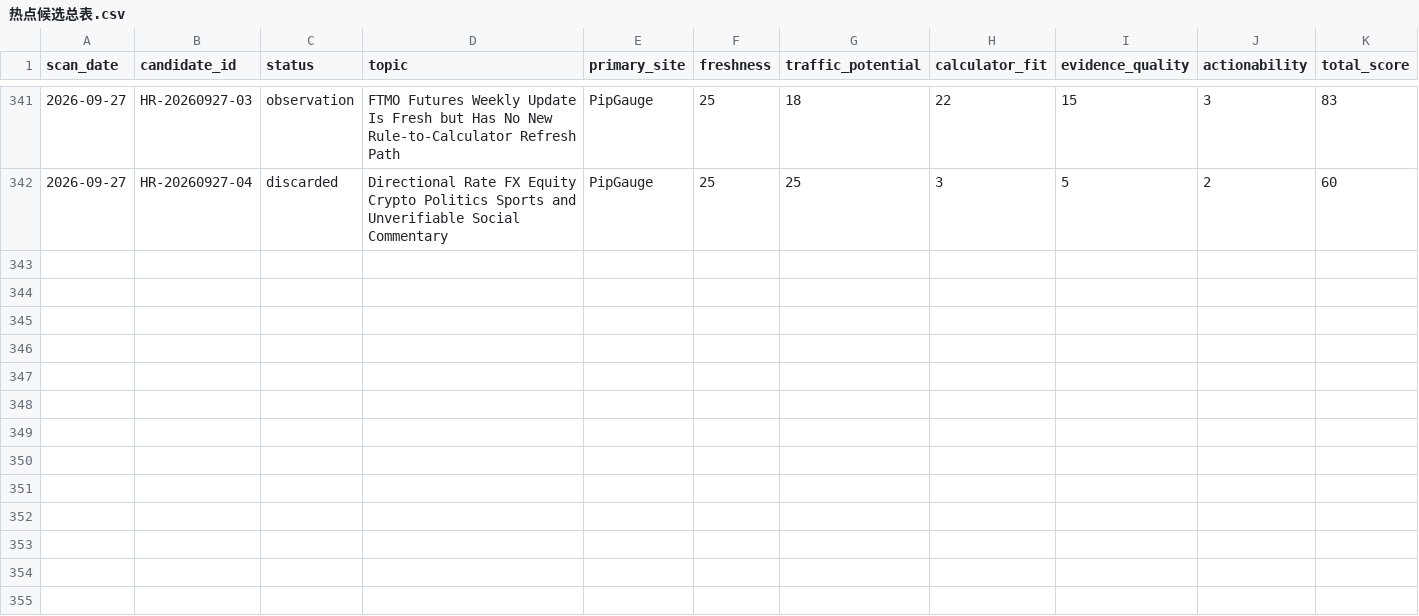
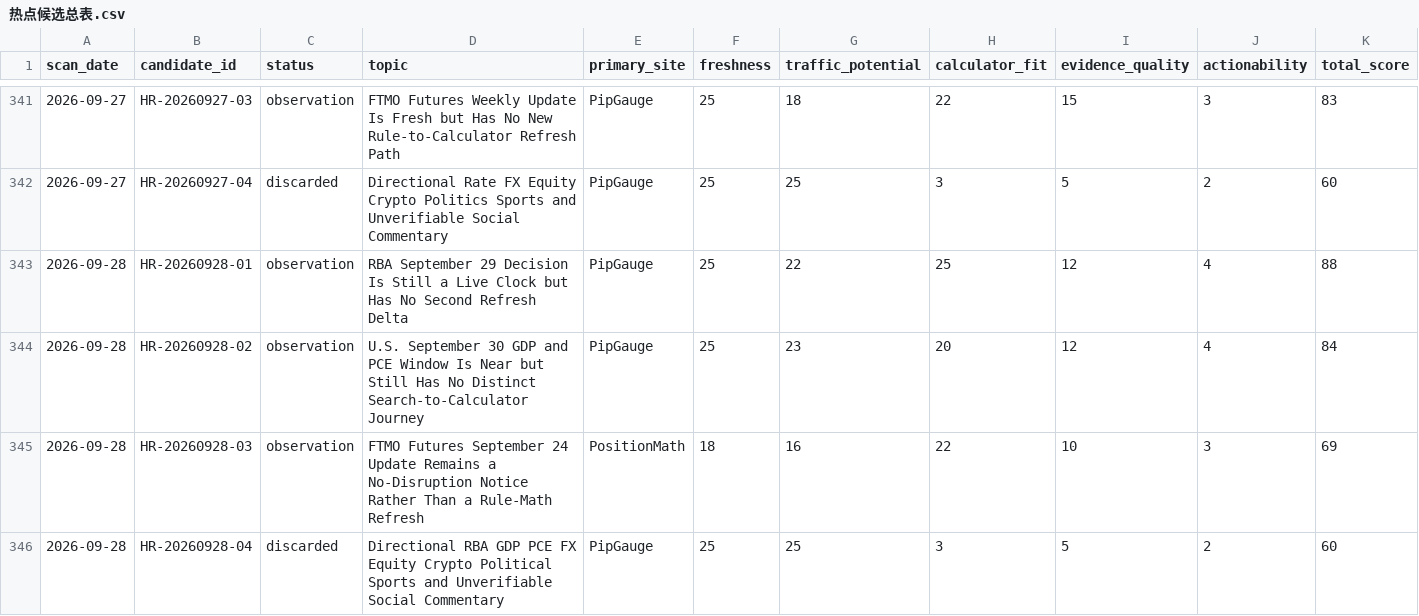
Before and after one commit to alastor8906/pipgauge-hotspot-radar-pages, a CSV file: 热点候选总表.csv, drawn as a sheet; only a part is shown, gaps mark what is left out; rows hold the shown columns only; the diff names each change by its address in the sheet, - before the commit and + after, or states it on an @@ line.

```diff
--- a/热点候选总表.csv
+++ b/热点候选总表.csv
+row 343: 2026-09-28 | HR-20260928-01 | observation | RBA September 29 Decision Is Still a Live Clock but Has No Second Refresh Delta | PipGauge | 25 | 22 | 25 | 12 | 4 | 88
+row 344: 2026-09-28 | HR-20260928-02 | observation | U.S. September 30 GDP and PCE Window Is Near but Still Has No Distinct Search-to-Calculator Journey | PipGauge | 25 | 23 | 20 | 12 | 4 | 84
+row 345: 2026-09-28 | HR-20260928-03 | observation | FTMO Futures September 24 Update Remains a No-Disruption Notice Rather Than a Rule-Math Refresh | PositionMath | 18 | 16 | 22 | 10 | 3 | 69
+row 346: 2026-09-28 | HR-20260928-04 | discarded | Directional RBA GDP PCE FX Equity Crypto Political Sports and Unverifiable Social Commentary | PipGauge | 25 | 25 | 3 | 5 | 2 | 60
```
Also changed, not shown: radar/热点候选总表.csv, 14 other files.
